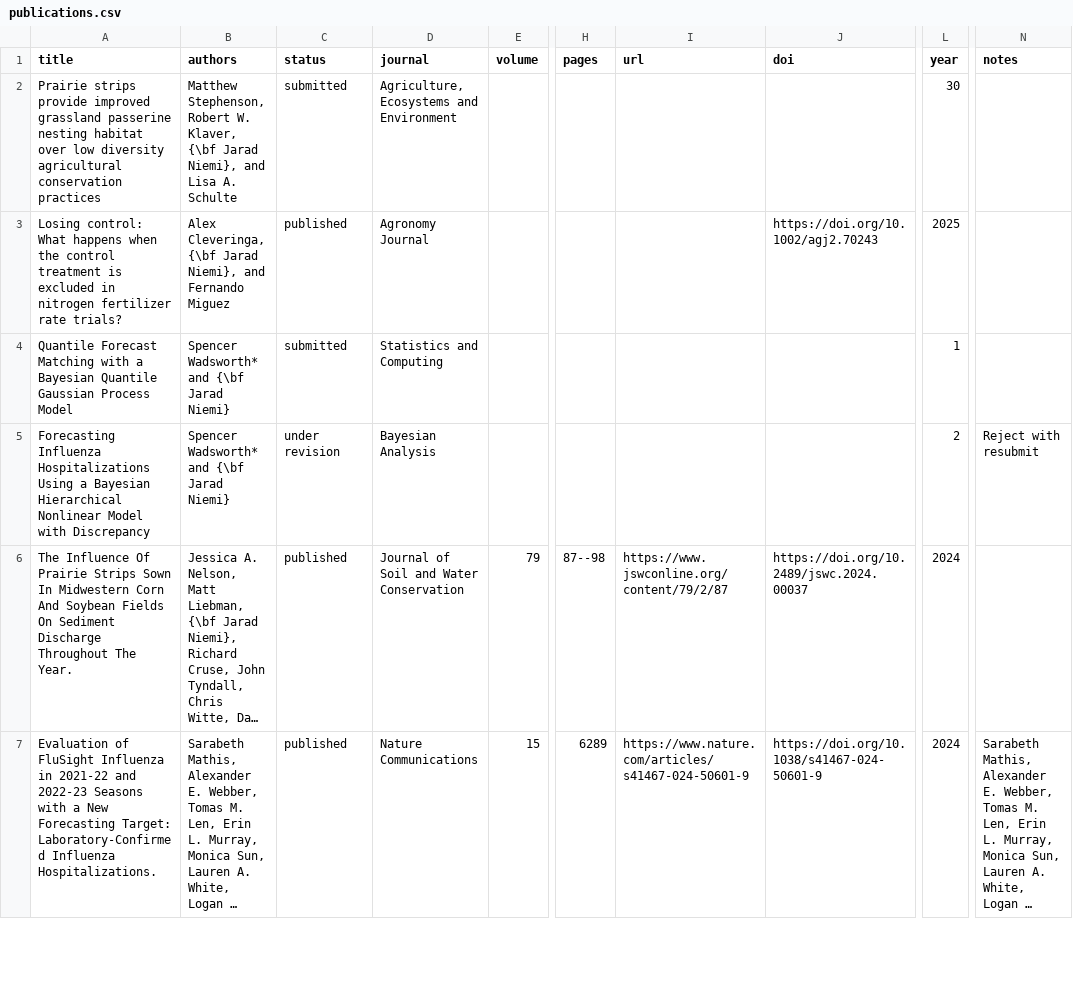
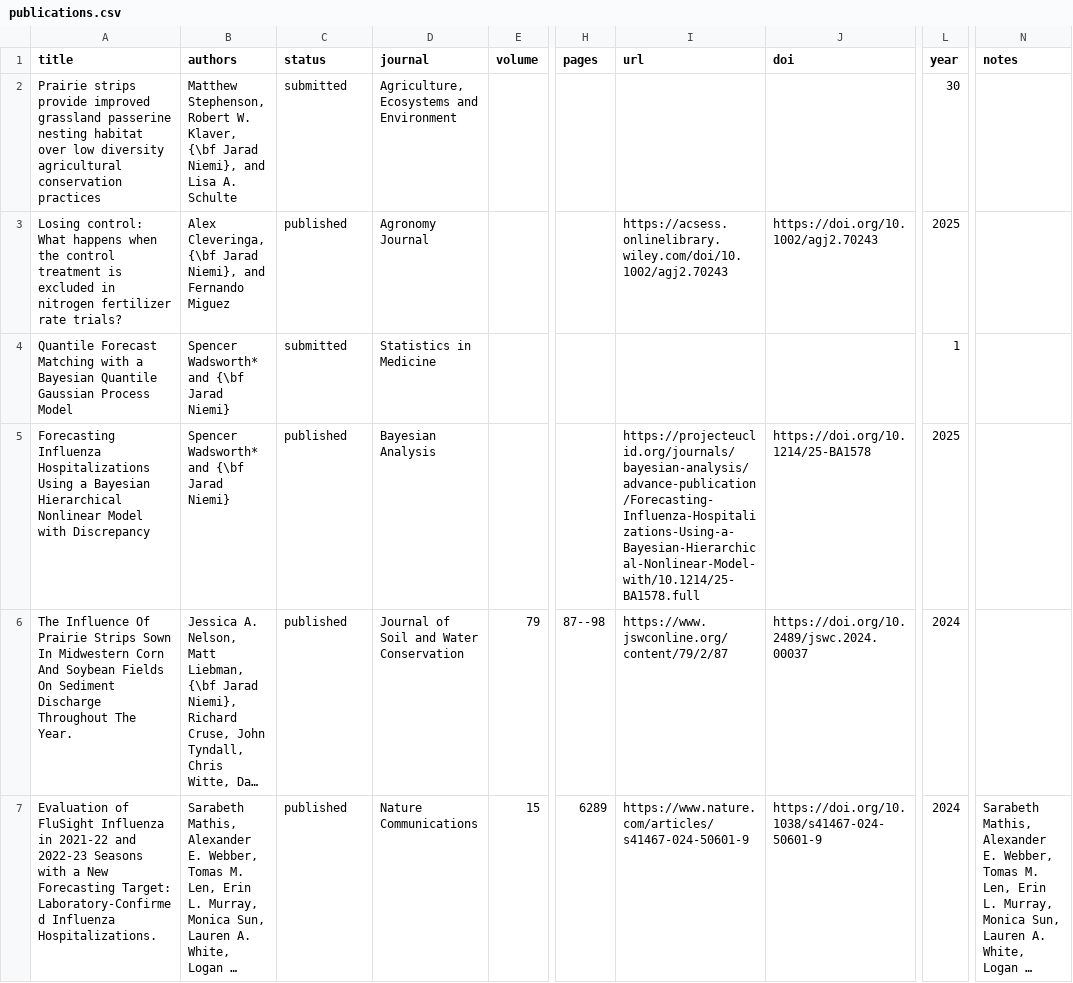
Before and after one commit to jarad/cv, a CSV file: publications.csv, drawn as a sheet; only a part is shown, gaps mark what is left out; long unchanged cells end in …; the diff names each change by its address in the sheet, - before the commit and + after, or states it on an @@ line.

Commit message:
udpate BA paper

```diff
--- a/publications.csv
+++ b/publications.csv
-I3 (url): (empty)
+I3 (url): https://acsess.onlinelibrary.wiley.com/doi/10.1002/agj2.70243
-D4 (journal): Statistics and Computing
+D4 (journal): Statistics in Medicine
-C5 (status): under revision
+C5 (status): published
-I5 (url): (empty)
+I5 (url): https://projecteuclid.org/journals/bayesian-analysis/advance-publication/Forecasting-Influenza-Hospitalizations-Using-a-Bayesian-Hierarchical-Nonlinear-Model-with/10.1214/25-BA1578.full
-J5 (doi): (empty)
+J5 (doi): https://doi.org/10.1214/25-BA1578
-L5 (year): 2
+L5 (year): 2025
-N5 (notes): Reject with resubmit
+N5 (notes): (empty)
```
